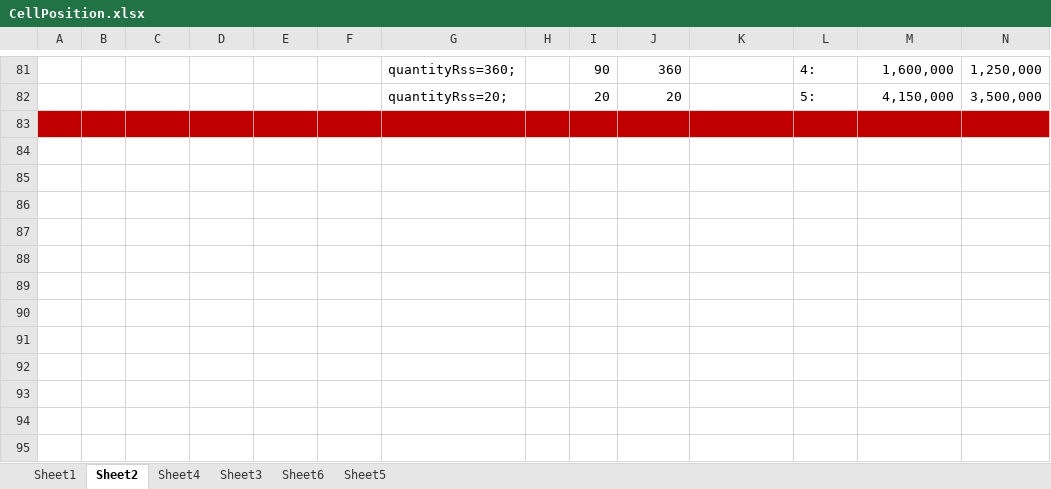
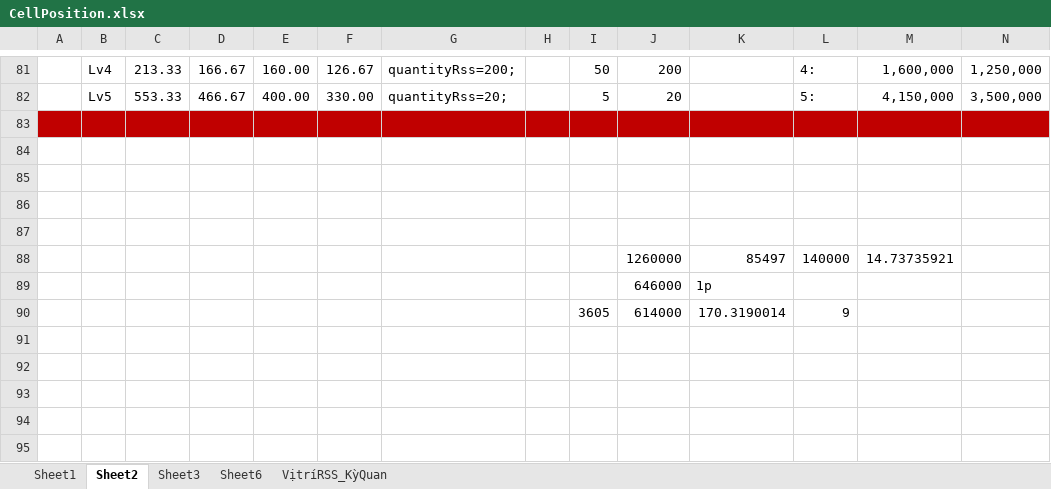
Before and after one commit to GameVae/FileXmind, an Excel workbook: CellPosition.xlsx, sheet Sheet2, drawn as a sheet; only a part is shown, gaps mark what is left out; values as stored, in another font and other column widths than the file's, no borders; rows hold the shown columns only; the diff covers the shown part only; the diff names each change by its address in the sheet, - before the commit and + after, or states it on an @@ line.

```diff
--- a/CellPosition.xlsx (sheet Sheet2)
+++ b/CellPosition.xlsx (sheet Sheet2)
-sheet tab: Sheet5
+sheet tab: VịtríRSS_KỳQuan
-sheet tab: Sheet4
-B81: (empty)
+B81: Lv4
-C81: (empty)
+C81: 213.33
-D81: (empty)
+D81: 166.67
-E81: (empty)
+E81: 160.00
-F81: (empty)
+F81: 126.67
-G81: quantityRss=360;
+G81: quantityRss=200;
-I81: 90
+I81: 50
-J81: 360
+J81: 200
-B82: (empty)
+B82: Lv5
-C82: (empty)
+C82: 553.33
-D82: (empty)
+D82: 466.67
-E82: (empty)
+E82: 400.00
-F82: (empty)
+F82: 330.00
-I82: 20
+I82: 5
-J88: (empty)
+J88: 1260000
-K88: (empty)
+K88: 85497
-L88: (empty)
+L88: 140000
-M88: (empty)
+M88: 14.73735921
-row 89: (empty)
+row 89:  |  |  |  |  |  |  |  |  | 646000 | 1p
-I90: (empty)
+I90: 3605
-J90: (empty)
+J90: 614000
-K90: (empty)
+K90: 170.3190014
-L90: (empty)
+L90: 9
```
Also changed, not shown: 31 edited cells and merged cells elsewhere in this sheet, sheet Sheet1, sheet VịtríRSS_KỳQuan, Xmind/Upgrade_Research/Infantry.xlsx, 3 other files.
